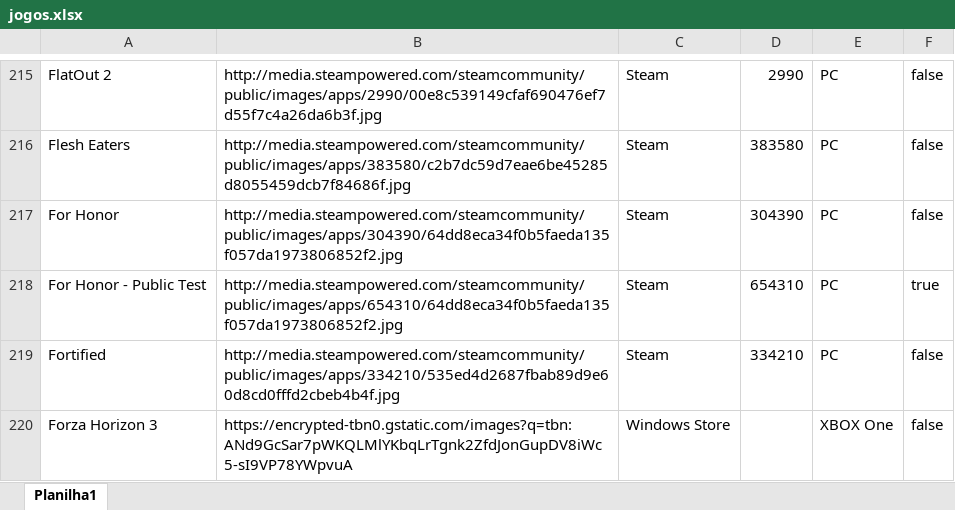
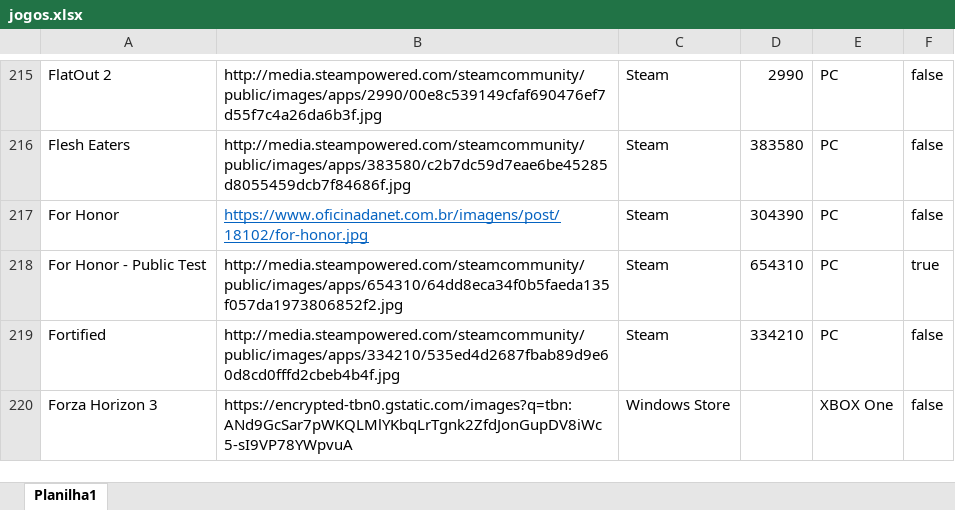
Before and after one commit to PRElias/mycollections-cli, an Excel workbook: jogos.xlsx, sheet Planilha1, drawn as a sheet; only a part is shown, gaps mark what is left out; values as stored, in another font and other column widths than the file's, no borders; the diff names each change by its address in the sheet, - before the commit and + after, or states it on an @@ line.

Commit message:
for honor

```diff
--- a/jogos.xlsx (sheet Planilha1)
+++ b/jogos.xlsx (sheet Planilha1)
-B217: http://media.steampowered.com/steamcommunity/public/images/apps/304390/64dd8eca34f0b5faeda135f057da1973806852f2.jpg
+B217: https://www.oficinadanet.com.br/imagens/post/18102/for-honor.jpg
@@ B217 underline: off → on, text colour: black → #0563C1 @@
```
Also changed, not shown: 1 other file.
